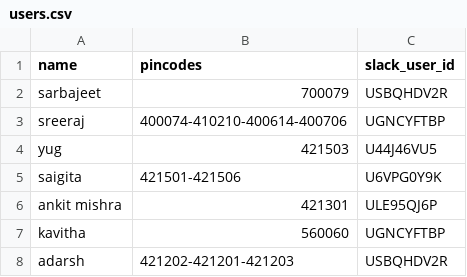
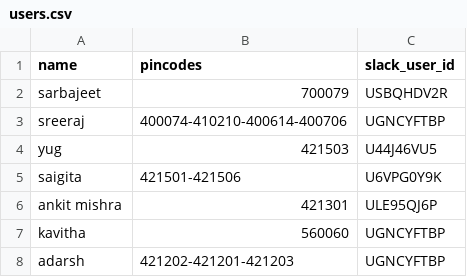
Before and after one commit to rzr911/cowin-vaccination-slot-checker, a CSV file: users.csv, drawn as a sheet.

Commit message:
fix user_id

```diff
--- a/users.csv
+++ b/users.csv
@@ -7,2 +7,2 @@ ankit mishra,421301,ULE95QJ6P
 kavitha,560060,UGNCYFTBP
-adarsh,421202-421201-421203,USBQHDV2R
+adarsh,421202-421201-421203,UGNCYFTBP
```
